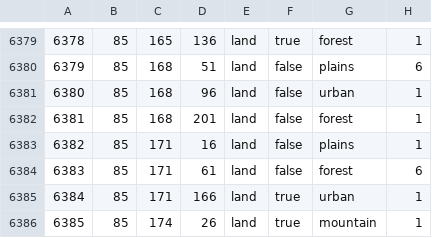
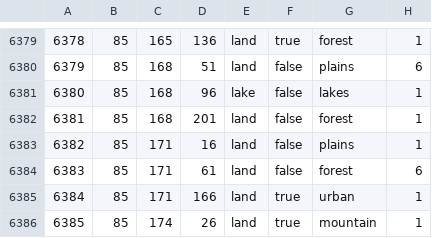
Before and after one commit to Catafrancia123/newEUO, a CSV file: map/definition.csv, drawn as a sheet; only a part is shown, gaps mark what is left out.

Commit message:
moscow lake

```diff
--- a/map/definition.csv
+++ b/map/definition.csv
@@ -6380,3 +6380,3 @@
 6379;85;168;51;land;false;plains;6
-6380;85;168;96;land;false;urban;1
+6380;85;168;96;lake;false;lakes;1
 6381;85;168;201;land;false;forest;1
```
Also changed, not shown: 9 other files.
